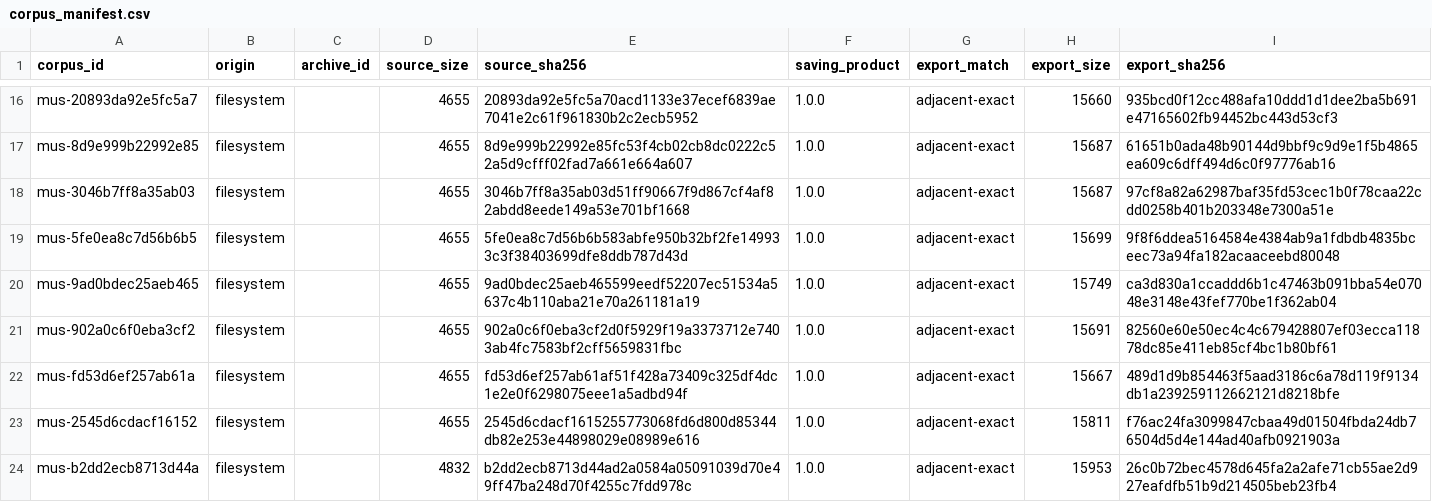
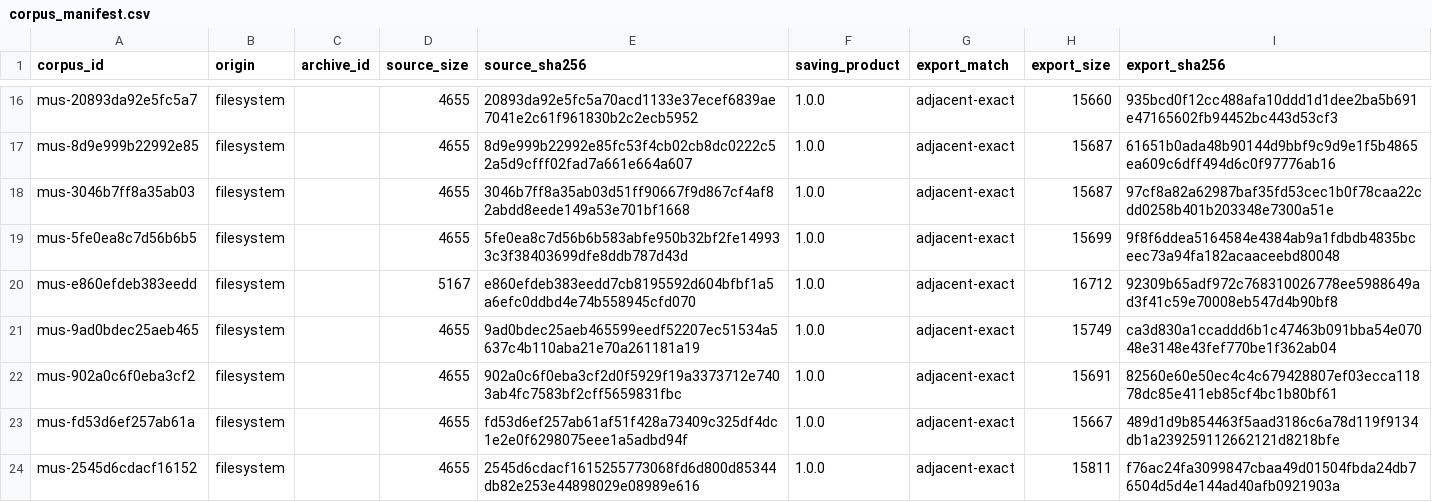
Before and after one commit to rpatters1/finale-mus-reader, a CSV file: research/corpora/tracked-evidence/data/corpus_manifest.csv, drawn as a sheet; only a part is shown, gaps mark what is left out; the shorter side is filled out with more unchanged rows.

Commit message:
Import legacy staff lists (#55)
* Import category staff lists

* Import legacy staff lists

* Protect staff list minimum from Windows macro

* Type staff list test literals for MSVC

```diff
--- a/research/corpora/tracked-evidence/data/corpus_manifest.csv
+++ b/research/corpora/tracked-evidence/data/corpus_manifest.csv
@@ -19,2 +19,3 @@ mus-3046b7ff8a35ab03,filesystem,,4655,3046b7ff8a35ab03d51ff90667f9d867cf4af82abd
 mus-5fe0ea8c7d56b6b5,filesystem,,4655,5fe0ea8c7d56b6b583abfe950b32bf2fe149933c3f38403699dfe8ddb787d43d,1.0.0,adjacent-exact,15699,9f8f6ddea5164584e4384ab9a1fdbdb4835bceec73a94fa182acaaceebd80048
+mus-e860efdeb383eedd,filesystem,,5167,e860efdeb383eedd7cb8195592d604bfbf1a5a6efc0ddbd4e74b558945cfd070,1.0.0,adjacent-exact,16712,92309b65adf972c768310026778ee5988649ad3f41c59e70008eb547d4b90bf8
 mus-9ad0bdec25aeb465,filesystem,,4655,9ad0bdec25aeb465599eedf52207ec51534a5637c4b110aba21e70a261181a19,1.0.0,adjacent-exact,15749,ca3d830a1ccaddd6b1c47463b091bba54e07048e3148e43fef770be1f362ab04
```
Also changed, not shown: 22 other files.
